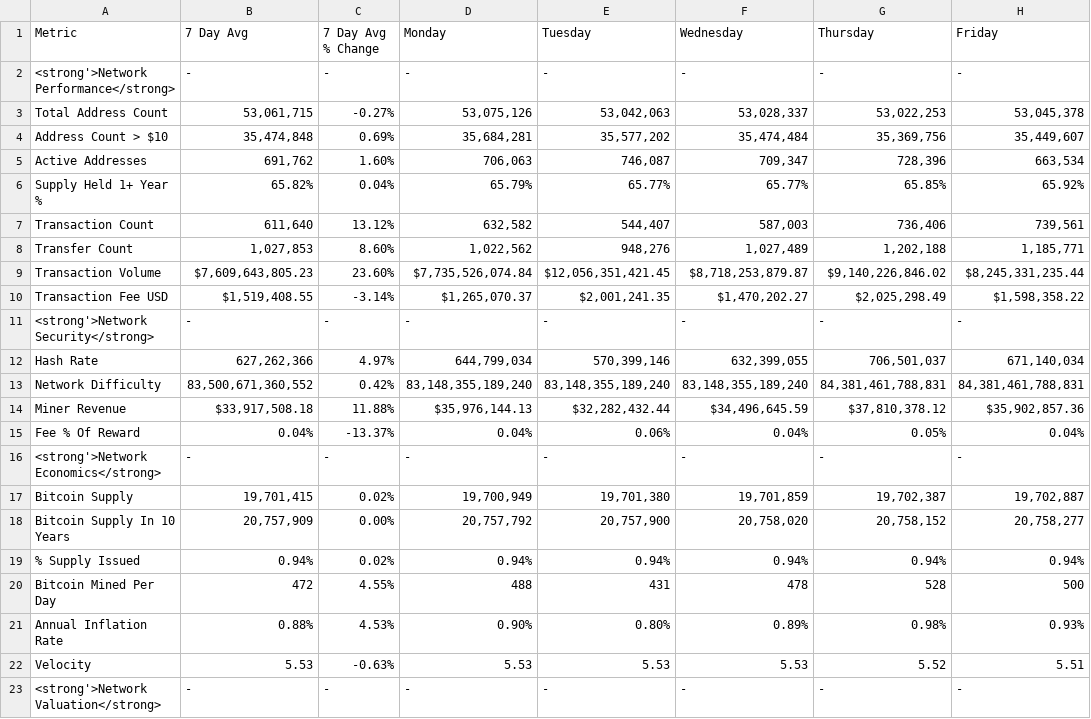
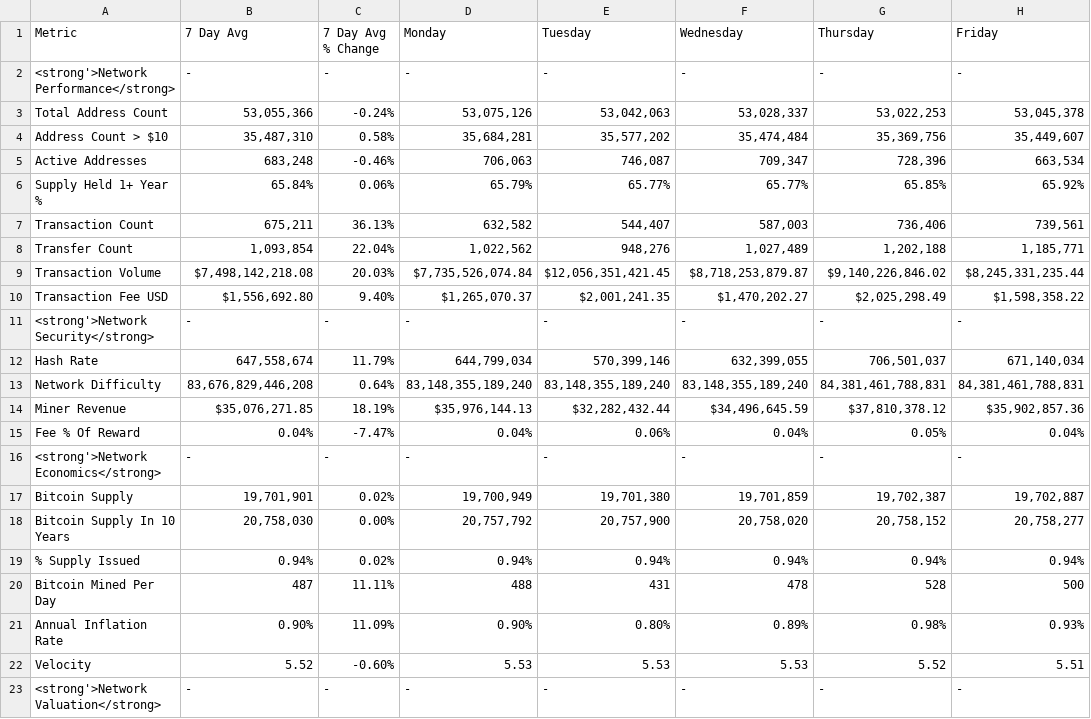
Before and after one commit to SecretSatoshis/Bitcoin-Weekly-Market-Update, a CSV file: fundamentals_valuation_table.csv, drawn as a sheet; only a part is shown; the diff covers the shown part only.

```diff
--- a/fundamentals_valuation_table.csv
+++ b/fundamentals_valuation_table.csv
@@ -2,22 +2,22 @@ Metric,7 Day Avg,7 Day Avg % Change,Monday,Tuesday,Wednesday,Thursday,Friday
 <strong'>Network Performance</strong>,-,-,-,-,-,-,-
-Total Address Count,"53,061,715",-0.27%,"53,075,126","53,042,063","53,028,337","53,022,253","53,045,378"
-Address Count > $10,"35,474,848",0.69%,"35,684,281","35,577,202","35,474,484","35,369,756","35,449,607"
-Active Addresses,"691,762",1.60%,"706,063","746,087","709,347","728,396","663,534"
-Supply Held 1+ Year %,65.82%,0.04%,65.79%,65.77%,65.77%,65.85%,65.92%
-Transaction Count,"611,640",13.12%,"632,582","544,407","587,003","736,406","739,561"
-Transfer Count,"1,027,853",8.60%,"1,022,562","948,276","1,027,489","1,202,188","1,185,771"
-Transaction Volume,"$7,609,643,805.23",23.60%,"$7,735,526,074.84","$12,056,351,421.45","$8,718,253,879.87","$9,140,226,846.02","$8,245,331,235.44"
-Transaction Fee USD,"$1,519,408.55",-3.14%,"$1,265,070.37","$2,001,241.35","$1,470,202.27","$2,025,298.49","$1,598,358.22"
+Total Address Count,"53,055,366",-0.24%,"53,075,126","53,042,063","53,028,337","53,022,253","53,045,378"
+Address Count > $10,"35,487,310",0.58%,"35,684,281","35,577,202","35,474,484","35,369,756","35,449,607"
+Active Addresses,"683,248",-0.46%,"706,063","746,087","709,347","728,396","663,534"
+Supply Held 1+ Year %,65.84%,0.06%,65.79%,65.77%,65.77%,65.85%,65.92%
+Transaction Count,"675,211",36.13%,"632,582","544,407","587,003","736,406","739,561"
+Transfer Count,"1,093,854",22.04%,"1,022,562","948,276","1,027,489","1,202,188","1,185,771"
+Transaction Volume,"$7,498,142,218.08",20.03%,"$7,735,526,074.84","$12,056,351,421.45","$8,718,253,879.87","$9,140,226,846.02","$8,245,331,235.44"
+Transaction Fee USD,"$1,556,692.80",9.40%,"$1,265,070.37","$2,001,241.35","$1,470,202.27","$2,025,298.49","$1,598,358.22"
 <strong'>Network Security</strong>,-,-,-,-,-,-,-
-Hash Rate,"627,262,366",4.97%,"644,799,034","570,399,146","632,399,055","706,501,037","671,140,034"
-Network Difficulty,"83,500,671,360,552",0.42%,"83,148,355,189,240","83,148,355,189,240","83,148,355,189,240","84,381,461,788,831","84,381,461,788,831"
-Miner Revenue,"$33,917,508.18",11.88%,"$35,976,144.13","$32,282,432.44","$34,496,645.59","$37,810,378.12","$35,902,857.36"
-Fee % Of Reward,0.04%,-13.37%,0.04%,0.06%,0.04%,0.05%,0.04%
+Hash Rate,"647,558,674",11.79%,"644,799,034","570,399,146","632,399,055","706,501,037","671,140,034"
+Network Difficulty,"83,676,829,446,208",0.64%,"83,148,355,189,240","83,148,355,189,240","83,148,355,189,240","84,381,461,788,831","84,381,461,788,831"
+Miner Revenue,"$35,076,271.85",18.19%,"$35,976,144.13","$32,282,432.44","$34,496,645.59","$37,810,378.12","$35,902,857.36"
+Fee % Of Reward,0.04%,-7.47%,0.04%,0.06%,0.04%,0.05%,0.04%
 <strong'>Network Economics</strong>,-,-,-,-,-,-,-
-Bitcoin Supply,"19,701,415",0.02%,"19,700,949","19,701,380","19,701,859","19,702,387","19,702,887"
-Bitcoin Supply In 10 Years,"20,757,909",0.00%,"20,757,792","20,757,900","20,758,020","20,758,152","20,758,277"
+Bitcoin Supply,"19,701,901",0.02%,"19,700,949","19,701,380","19,701,859","19,702,387","19,702,887"
+Bitcoin Supply In 10 Years,"20,758,030",0.00%,"20,757,792","20,757,900","20,758,020","20,758,152","20,758,277"
 % Supply Issued,0.94%,0.02%,0.94%,0.94%,0.94%,0.94%,0.94%
-Bitcoin Mined Per Day,472,4.55%,488,431,478,528,500
-Annual Inflation Rate,0.88%,4.53%,0.90%,0.80%,0.89%,0.98%,0.93%
-Velocity,5.53,-0.63%,5.53,5.53,5.53,5.52,5.51
+Bitcoin Mined Per Day,487,11.11%,488,431,478,528,500
+Annual Inflation Rate,0.90%,11.09%,0.90%,0.80%,0.89%,0.98%,0.93%
+Velocity,5.52,-0.60%,5.53,5.53,5.53,5.52,5.51
 <strong'>Network Valuation</strong>,-,-,-,-,-,-,-
```
Also changed, not shown: 8 edited cells elsewhere in this file, equities_performance_table.csv, index_performance_table.csv, 15 other files.
